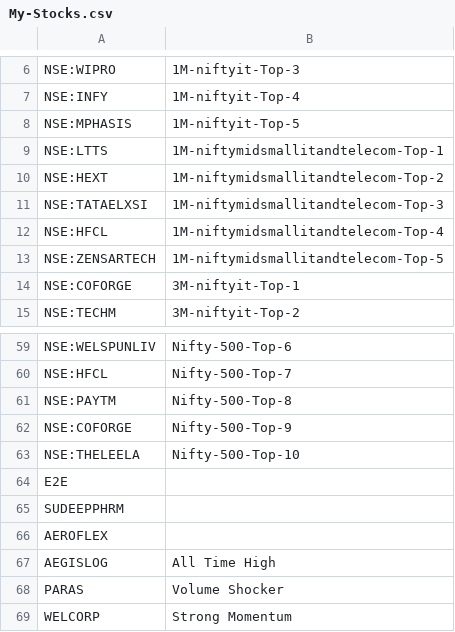
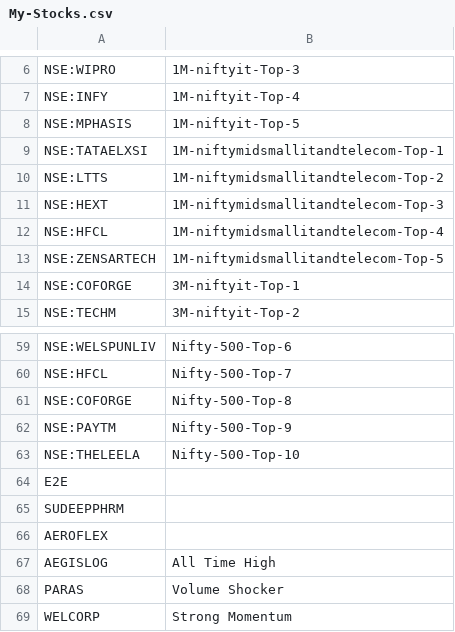
Before and after one commit to surajpjoshi/rsi-trading-system, a CSV file: My-Stocks.csv, drawn as a sheet; only a part is shown, gaps mark what is left out.

Commit message:
Auto-update My-Stocks.csv from Google Sheets

```diff
--- a/My-Stocks.csv
+++ b/My-Stocks.csv
@@ -8,5 +8,5 @@
 "NSE:MPHASIS","1M-niftyit-Top-5"
-"NSE:LTTS","1M-niftymidsmallitandtelecom-Top-1"
-"NSE:HEXT","1M-niftymidsmallitandtelecom-Top-2"
-"NSE:TATAELXSI","1M-niftymidsmallitandtelecom-Top-3"
+"NSE:TATAELXSI","1M-niftymidsmallitandtelecom-Top-1"
+"NSE:LTTS","1M-niftymidsmallitandtelecom-Top-2"
+"NSE:HEXT","1M-niftymidsmallitandtelecom-Top-3"
 "NSE:HFCL","1M-niftymidsmallitandtelecom-Top-4"
@@ -60,4 +60,4 @@
 "NSE:HFCL","Nifty-500-Top-7"
-"NSE:PAYTM","Nifty-500-Top-8"
-"NSE:COFORGE","Nifty-500-Top-9"
+"NSE:COFORGE","Nifty-500-Top-8"
+"NSE:PAYTM","Nifty-500-Top-9"
 "NSE:THELEELA","Nifty-500-Top-10"
```
